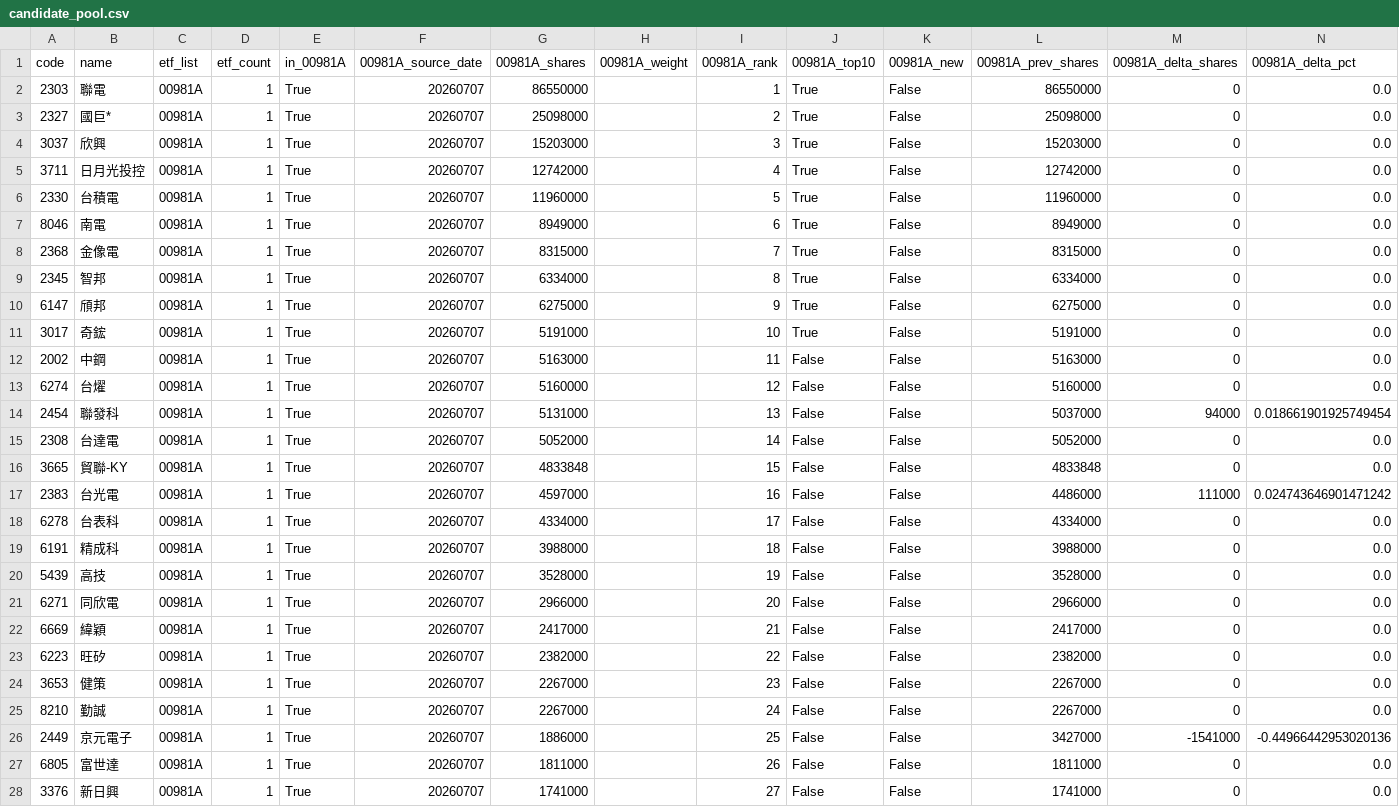
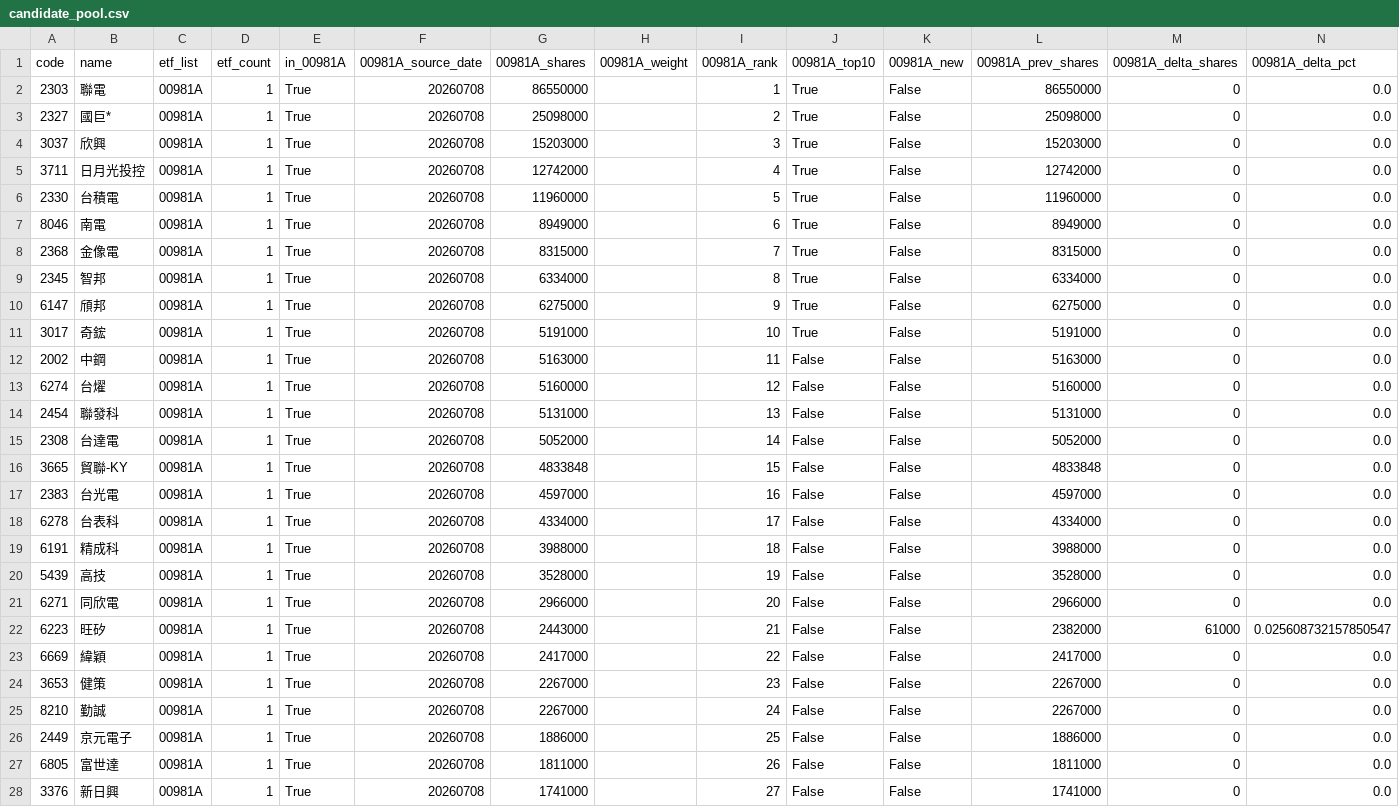
Before and after one commit to 4ru1013/taiwan-stock-screen, a CSV file: output/candidate_pool.csv, drawn as a sheet; only a part is shown; removed rows and columns are numbered as before the commit, all else as after; rows hold the shown columns only; the diff covers the shown part only; the diff names each change by its address in the sheet, - before the commit and + after, or states it on an @@ line.

```diff
--- a/output/candidate_pool.csv
+++ b/output/candidate_pool.csv
-F2:F21 (00981A_source_date): 20260707
+F2:F21 (00981A_source_date): 20260708
-L14 (00981A_prev_shares): 5037000
+L14 (00981A_prev_shares): 5131000
-M14 (00981A_delta_shares): 94000
+M14 (00981A_delta_shares): 0
-N14 (00981A_delta_pct): 0.018661901925749454
+N14 (00981A_delta_pct): 0.0
-L17 (00981A_prev_shares): 4486000
+L17 (00981A_prev_shares): 4597000
-M17 (00981A_delta_shares): 111000
+M17 (00981A_delta_shares): 0
-N17 (00981A_delta_pct): 0.024743646901471242
+N17 (00981A_delta_pct): 0.0
+row 22: 6223 | 旺矽 | 00981A | 1 | True | 20260708 | 2443000 |  | 21 | False | False | 2382000 | 61000 | 0.025608732157850547
-F23 (00981A_source_date): 20260707
+F23 (00981A_source_date): 20260708
-I23 (00981A_rank): 21
+I23 (00981A_rank): 22
-row 23: 6223 | 旺矽 | 00981A | 1 | True | 20260707 | 2382000 |  | 22 | False | False | 2382000 | 0 | 0.0
-F24:F28 (00981A_source_date): 20260707
+F24:F28 (00981A_source_date): 20260708
-L26 (00981A_prev_shares): 3427000
+L26 (00981A_prev_shares): 1886000
-M26 (00981A_delta_shares): -1541000
+M26 (00981A_delta_shares): 0
-N26 (00981A_delta_pct): -0.44966442953020136
+N26 (00981A_delta_pct): 0.0
```
Also changed, not shown: 29 edited cells elsewhere in this file, data/raw/etf_holdings_latest.csv, data/raw/prices_latest.csv, 3 other files.
